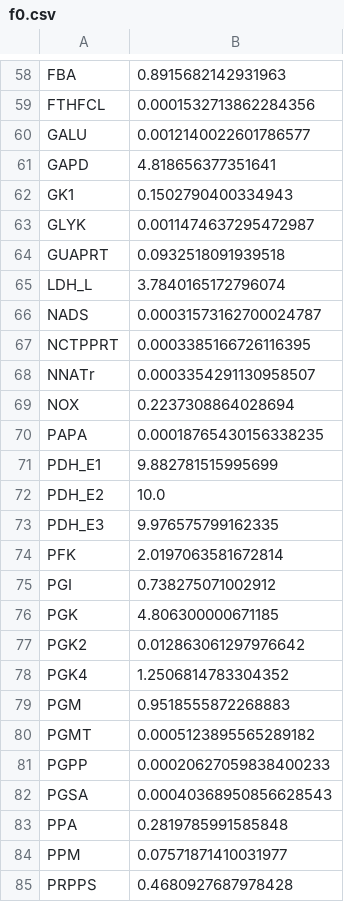
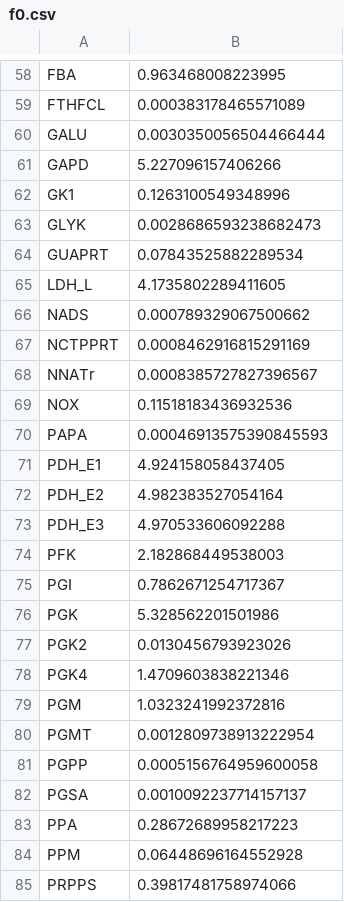
Before and after one commit to charlesrocabert/gbacpp, a CSV file: csv_models/mmsyn_test/f0.csv, drawn as a sheet; only a part is shown, gaps mark what is left out; the diff covers the shown part only; the diff names each change by its address in the sheet, - before the commit and + after, or states it on an @@ line.

```diff
--- a/csv_models/mmsyn_test/f0.csv
+++ b/csv_models/mmsyn_test/f0.csv
-B58: 0.8915682142931963
+B58: 0.963468008223995
-B59: 0.0001532713862284356
+B59: 0.000383178465571089
-B60: 0.0012140022601786577
+B60: 0.0030350056504466444
-B61: 4.818656377351641
+B61: 5.227096157406266
-B62: 0.1502790400334943
+B62: 0.1263100549348996
-B63: 0.0011474637295472987
+B63: 0.0028686593238682473
-B64: 0.0932518091939518
+B64: 0.07843525882289534
-B65: 3.7840165172796074
+B65: 4.1735802289411605
-B66: 0.00031573162700024787
+B66: 0.000789329067500662
-B67: 0.0003385166726116395
+B67: 0.0008462916815291169
-B68: 0.0003354291130958507
+B68: 0.0008385727827396567
-B69: 0.2237308864028694
+B69: 0.11518183436932536
-B70: 0.00018765430156338235
+B70: 0.00046913575390845593
-B71: 9.882781515995699
+B71: 4.924158058437405
-B72: 10.0
+B72: 4.982383527054164
-B73: 9.976575799162335
+B73: 4.970533606092288
-B74: 2.0197063581672814
+B74: 2.182868449538003
-B75: 0.738275071002912
+B75: 0.7862671254717367
-B76: 4.806300000671185
+B76: 5.328562201501986
-B77: 0.012863061297976642
+B77: 0.0130456793923026
-B78: 1.2506814783304352
+B78: 1.4709603838221346
-B79: 0.9518555872268883
+B79: 1.0323241992372816
-B80: 0.0005123895565289182
+B80: 0.0012809738913222954
-B81: 0.00020627059838400233
+B81: 0.0005156764959600058
-B82: 0.00040368950856628543
+B82: 0.0010092237714157137
-B83: 0.2819785991585848
+B83: 0.28672689958217223
-B84: 0.07571871410031977
+B84: 0.06448696164552928
-B85: 0.4680927687978428
+B85: 0.39817481758974066
```
Also changed, not shown: 80 edited cells elsewhere in this file, csv_models/mmsyn_test/kcat.csv, 5 other files.
